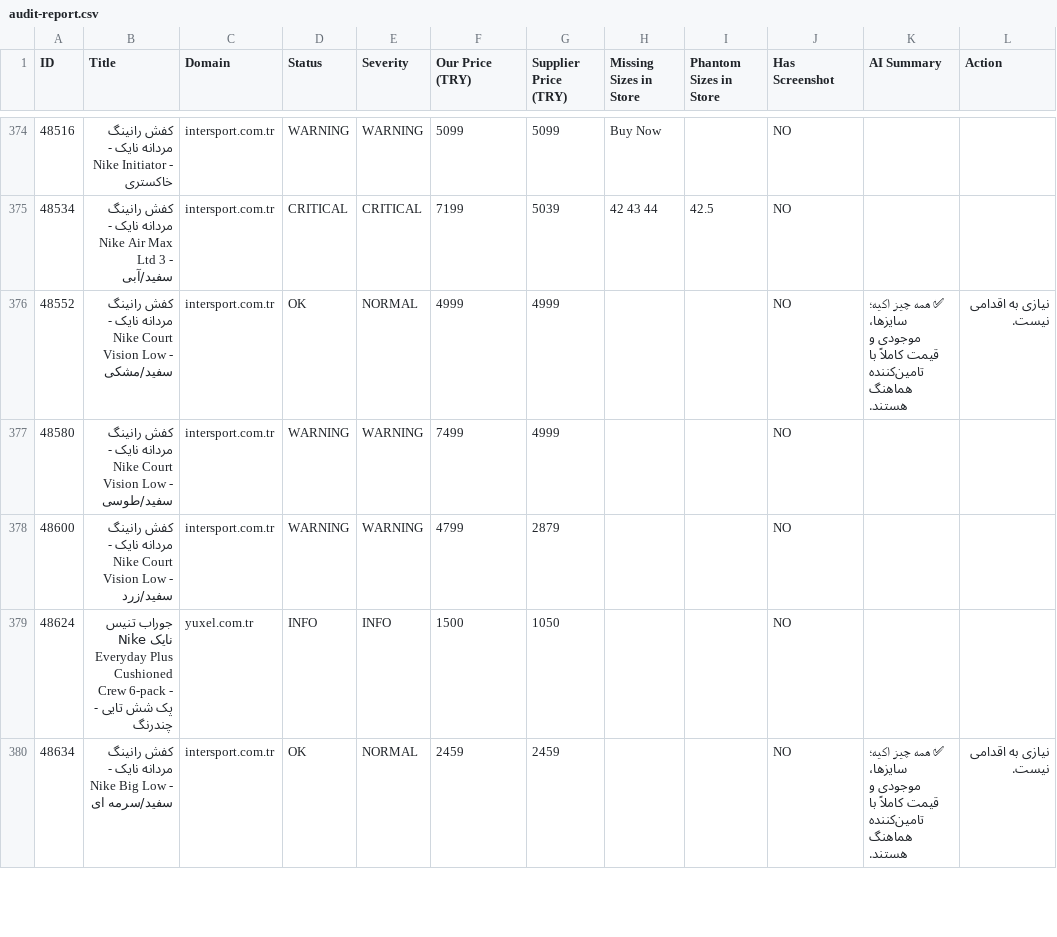
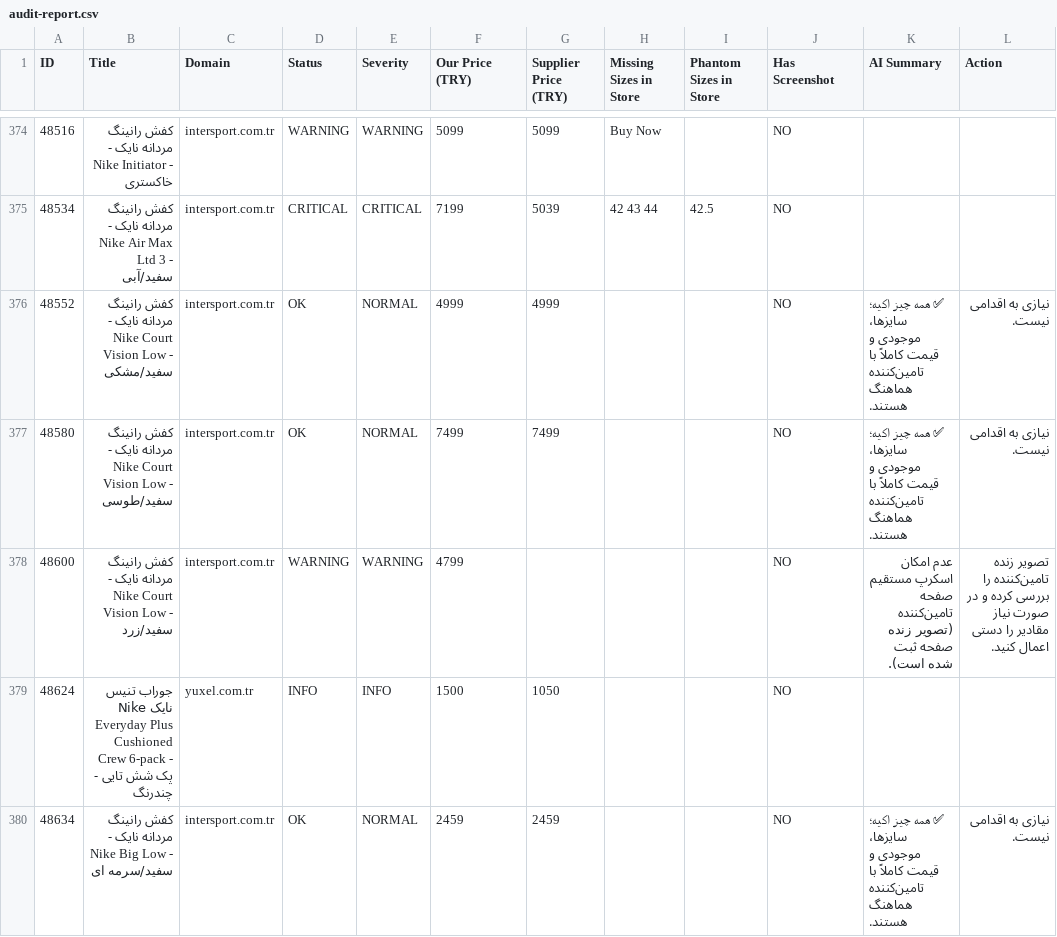
Before and after one commit to mehranyavari/woocommerce-stock-scraper, a CSV file: output/audit-report.csv, drawn as a sheet; only a part is shown, gaps mark what is left out; the diff covers the shown part only.

```diff
--- a/output/audit-report.csv
+++ b/output/audit-report.csv
@@ -376,4 +376,4 @@ ID,Title,Domain,Status,Severity,Our Price (TRY),Supplier Price (TRY),Missing Siz
 48552,"کفش رانینگ مردانه نایک - Nike Court Vision Low - سفید/مشکی","intersport.com.tr",OK,NORMAL,4999,4999,"","",NO,"✅ همه چیز اکیه؛ سایزها، موجودی و قیمت کاملاً با تامین‌کننده هماهنگ هستند.","نیازی به اقدامی نیست."
-48580,"کفش رانینگ مردانه نایک - Nike Court Vision Low - سفید/طوسی","intersport.com.tr",WARNING,WARNING,7499,4999,"","",NO,"",""
-48600,"کفش رانینگ مردانه نایک - Nike Court Vision Low - سفید/زرد","intersport.com.tr",WARNING,WARNING,4799,2879,"","",NO,"",""
+48580,"کفش رانینگ مردانه نایک - Nike Court Vision Low - سفید/طوسی","intersport.com.tr",OK,NORMAL,7499,7499,"","",NO,"✅ همه چیز اکیه؛ سایزها، موجودی و قیمت کاملاً با تامین‌کننده هماهنگ هستند.","نیازی به اقدامی نیست."
+48600,"کفش رانینگ مردانه نایک - Nike Court Vision Low - سفید/زرد","intersport.com.tr",WARNING,WARNING,4799,,"","",NO,"عدم امکان اسکرپ مستقیم صفحه تامین‌کننده (تصویر زنده صفحه ثبت شده است).","تصویر زنده تامین‌کننده را بررسی کرده و در صورت نیاز مقادیر را دستی اعمال کنید."
 48624,"جوراب تنیس نایک Nike Everyday Plus Cushioned Crew 6-pack - پک شش تایی - چندرنگ","yuxel.com.tr",INFO,INFO,1500,1050,"","",NO,"",""
```
Also changed, not shown: 162 edited cells elsewhere in this file, 6 other files.
